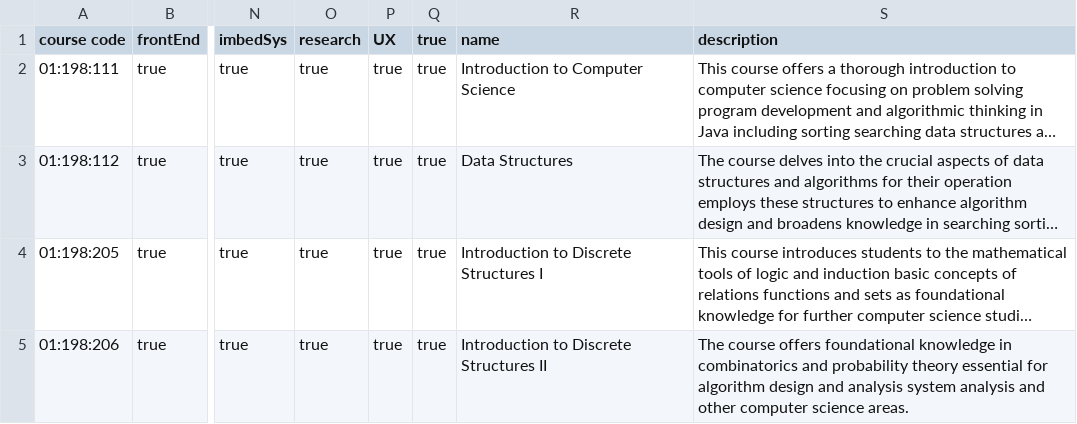
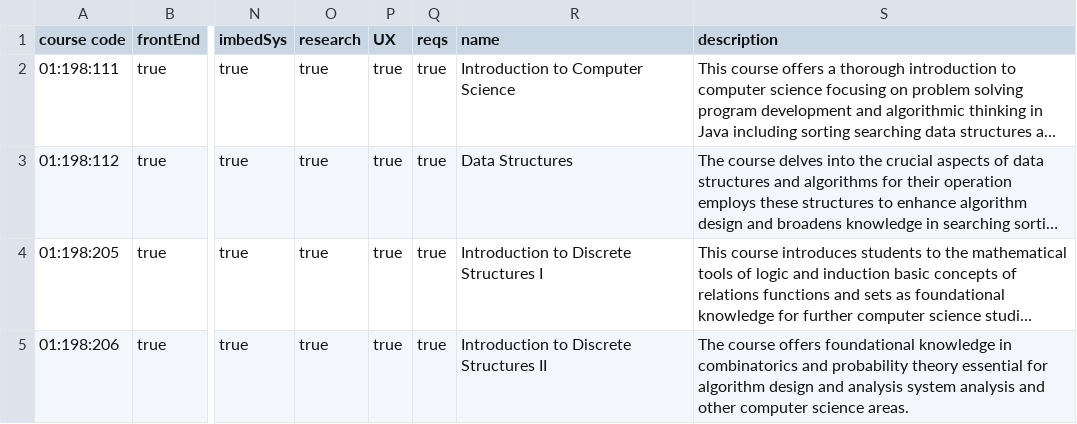
Before and after one commit to Myxhal/HackRU, a CSV file: courses.csv, drawn as a sheet; only a part is shown, gaps mark what is left out; long unchanged cells end in …; the diff names each change by its address in the sheet, - before the commit and + after, or states it on an @@ line.

Commit message:
Update courses.csv

```diff
--- a/courses.csv
+++ b/courses.csv
-Q1: true
+Q1: reqs
```
